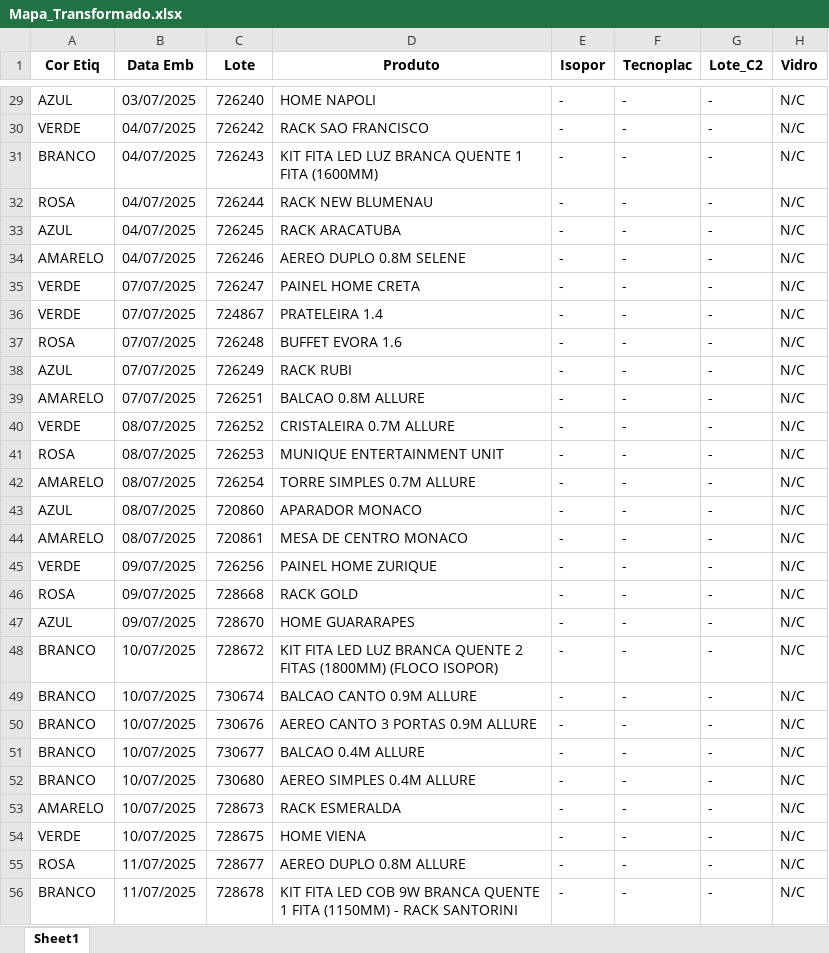
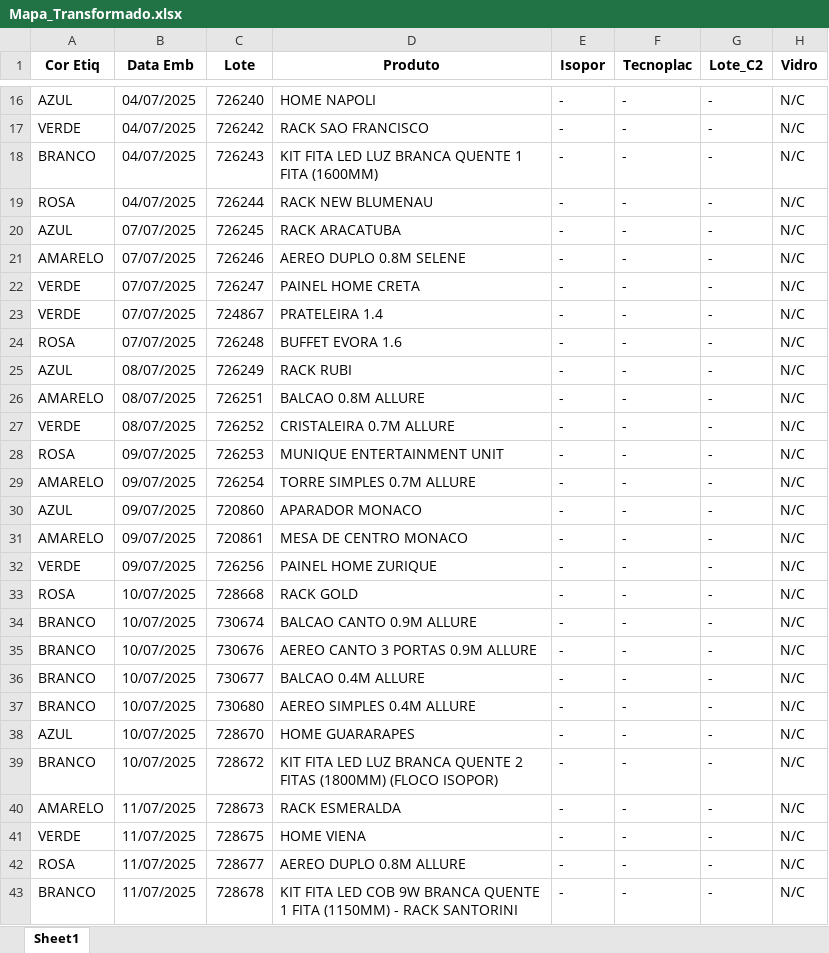
Before and after one commit to enzokpedrica/LineaBrasil, an Excel workbook: 03 - mapa-producao/Outros/Mapa_Transformado.xlsx, sheet Sheet1, drawn as a sheet; only a part is shown, gaps mark what is left out; values as stored, in another font and other column widths than the file's, no borders; removed rows and columns are numbered as before the commit, all else as after; the diff covers the shown part only; the diff names each change by its address in the sheet, - before the commit and + after, or states it on an @@ line.

```diff
--- a/03 - mapa-producao/Outros/Mapa_Transformado.xlsx (sheet Sheet1)
+++ b/03 - mapa-producao/Outros/Mapa_Transformado.xlsx (sheet Sheet1)
-B16 (Data Emb): 03/07/2025
+B16 (Data Emb): 04/07/2025
-B20:B21 (Data Emb): 04/07/2025
+B20:B21 (Data Emb): 07/07/2025
-B25:B26 (Data Emb): 07/07/2025
+B25:B26 (Data Emb): 08/07/2025
-B28:B31 (Data Emb): 08/07/2025
+B28:B31 (Data Emb): 09/07/2025
-B33 (Data Emb): 09/07/2025
+B33 (Data Emb): 10/07/2025
-row 47: AZUL | 09/07/2025 | 728670 | HOME GUARARAPES | - | - | - | N/C
+row 38: AZUL | 10/07/2025 | 728670 | HOME GUARARAPES | - | - | - | N/C
@@ row 48 moved to row 39: BRANCO @@
-B40:B41 (Data Emb): 10/07/2025
+B40:B41 (Data Emb): 11/07/2025
```
Also changed, not shown: 32 added rows, 14 removed rows and 25 edited cells elsewhere in this sheet, 03 - mapa-producao/Mapa_Producao.xlsx, 03 - mapa-producao/Outros/Mapa_Copia.xlsx.
